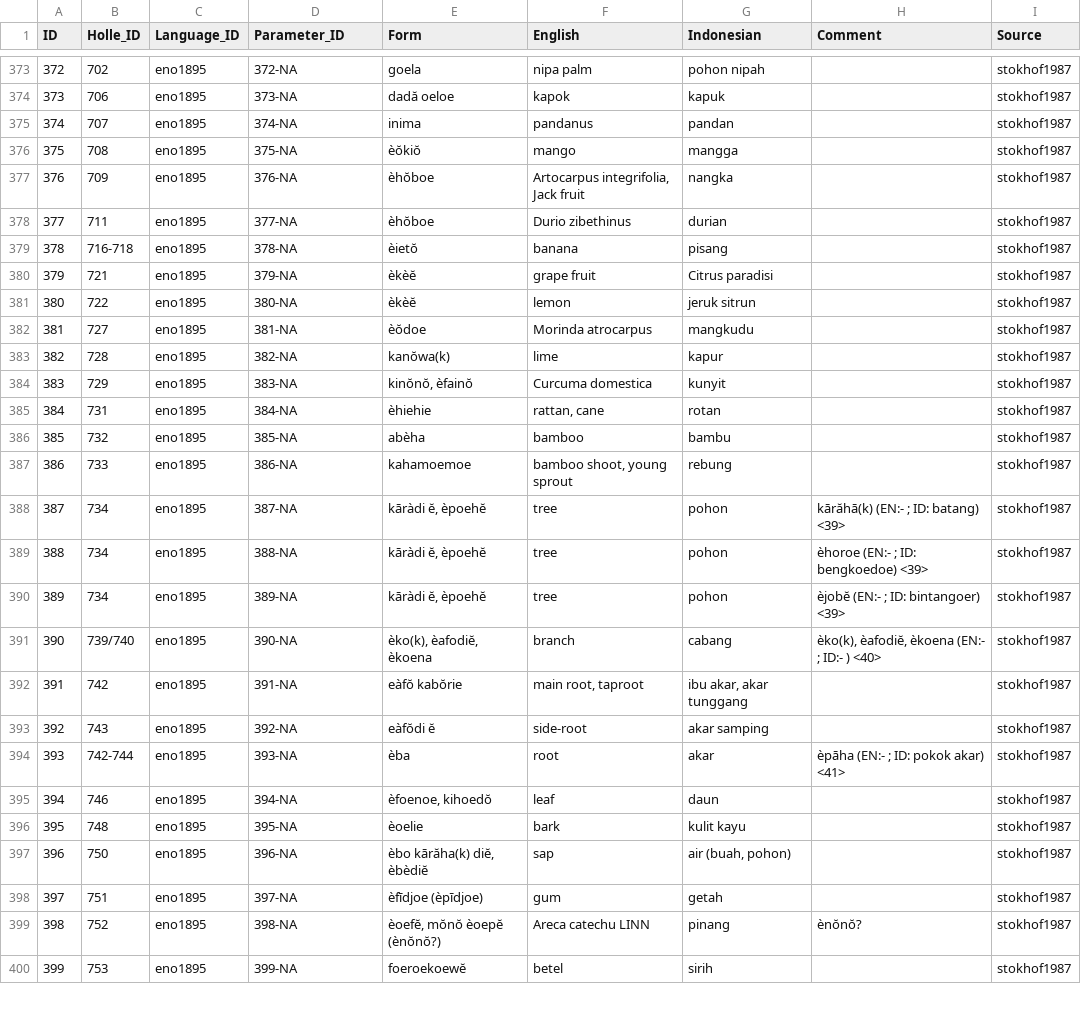
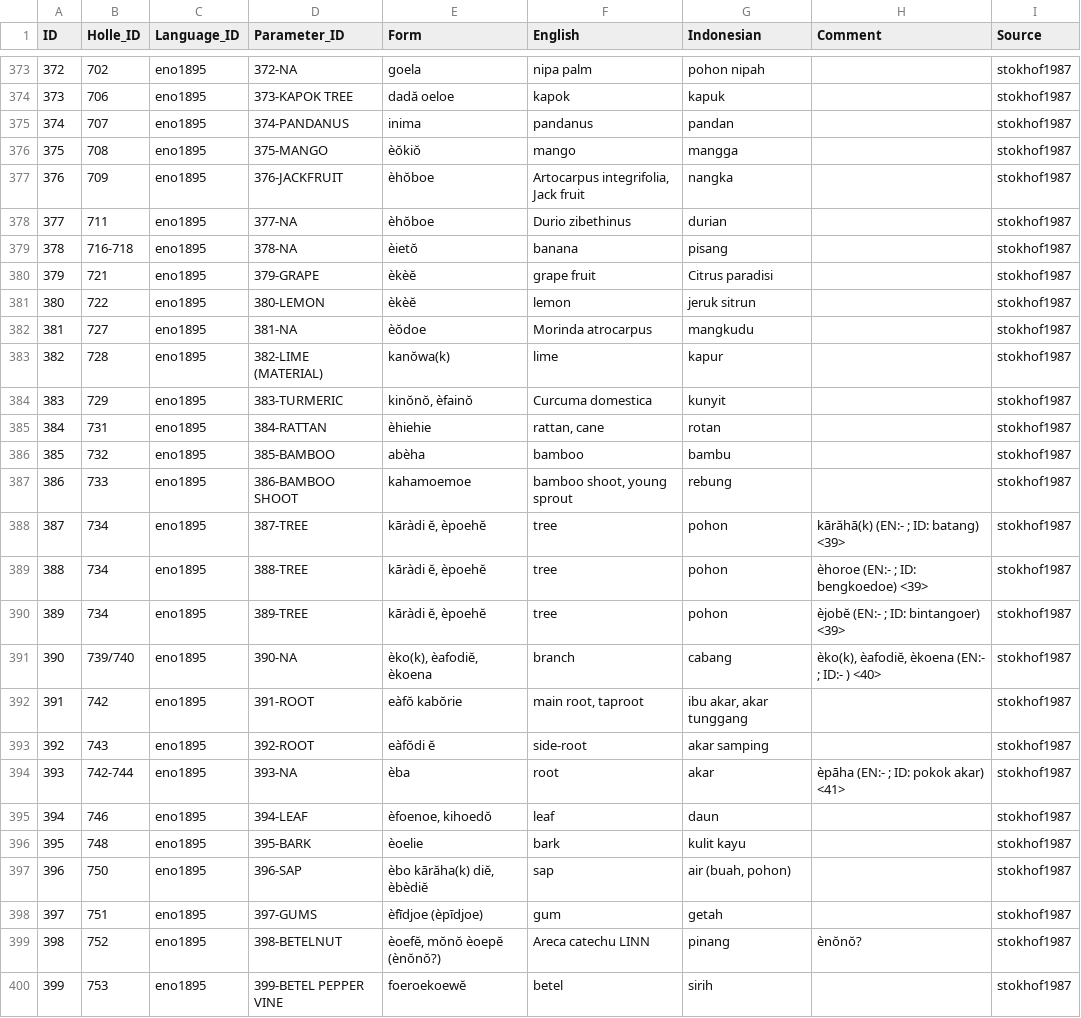
Before and after one commit to engganolang/holle-list-enggano-1895, a CSV file: cldf/forms.csv, drawn as a sheet; only a part is shown, gaps mark what is left out; the diff covers the shown part only.

Commit message:
Re-generate the CLDF forms and parameter tables with Concepticon update.

```diff
--- a/cldf/forms.csv
+++ b/cldf/forms.csv
@@ -373,28 +373,28 @@
 372,"702","eno1895","372-NA","goela","nipa palm","pohon nipah","","stokhof1987"
-373,"706","eno1895","373-NA","dadă oeloe","kapok","kapuk","","stokhof1987"
-374,"707","eno1895","374-NA","inima","pandanus","pandan","","stokhof1987"
-375,"708","eno1895","375-NA","èŏkiŏ","mango","mangga","","stokhof1987"
-376,"709","eno1895","376-NA","èhŏboe","Artocarpus integrifolia, Jack fruit","nangka","","stokhof1987"
+373,"706","eno1895","373-KAPOK TREE","dadă oeloe","kapok","kapuk","","stokhof1987"
+374,"707","eno1895","374-PANDANUS","inima","pandanus","pandan","","stokhof1987"
+375,"708","eno1895","375-MANGO","èŏkiŏ","mango","mangga","","stokhof1987"
+376,"709","eno1895","376-JACKFRUIT","èhŏboe","Artocarpus integrifolia, Jack fruit","nangka","","stokhof1987"
 377,"711","eno1895","377-NA","èhŏboe","Durio zibethinus","durian","","stokhof1987"
 378,"716-718","eno1895","378-NA","èietŏ","banana","pisang","","stokhof1987"
-379,"721","eno1895","379-NA","èkèĕ","grape fruit","Citrus paradisi","","stokhof1987"
-380,"722","eno1895","380-NA","èkèĕ","lemon","jeruk sitrun","","stokhof1987"
+379,"721","eno1895","379-GRAPE","èkèĕ","grape fruit","Citrus paradisi","","stokhof1987"
+380,"722","eno1895","380-LEMON","èkèĕ","lemon","jeruk sitrun","","stokhof1987"
 381,"727","eno1895","381-NA","èŏdoe","Morinda atrocarpus","mangkudu","","stokhof1987"
-382,"728","eno1895","382-NA","kanŏwa(k)","lime","kapur","","stokhof1987"
-383,"729","eno1895","383-NA","kinŏnŏ, èfainŏ","Curcuma domestica","kunyit","","stokhof1987"
-384,"731","eno1895","384-NA","èhiehie","rattan, cane","rotan","","stokhof1987"
-385,"732","eno1895","385-NA","abèha","bamboo","bambu","","stokhof1987"
-386,"733","eno1895","386-NA","kahamoemoe","bamboo shoot, young sprout","rebung","","stokhof1987"
-387,"734","eno1895","387-NA","kāràdi ĕ, èpoehĕ","tree","pohon","kārăhā(k) (EN:- ; ID: batang) <39>","stokhof1987"
-388,"734","eno1895","388-NA","kāràdi ĕ, èpoehĕ","tree","pohon","èhoroe (EN:- ; ID: bengkoedoe) <39>","stokhof1987"
-389,"734","eno1895","389-NA","kāràdi ĕ, èpoehĕ","tree","pohon","èjobĕ (EN:- ; ID: bintangoer) <39>","stokhof1987"
+382,"728","eno1895","382-LIME (MATERIAL)","kanŏwa(k)","lime","kapur","","stokhof1987"
+383,"729","eno1895","383-TURMERIC","kinŏnŏ, èfainŏ","Curcuma domestica","kunyit","","stokhof1987"
+384,"731","eno1895","384-RATTAN","èhiehie","rattan, cane","rotan","","stokhof1987"
+385,"732","eno1895","385-BAMBOO","abèha","bamboo","bambu","","stokhof1987"
+386,"733","eno1895","386-BAMBOO SHOOT","kahamoemoe","bamboo shoot, young sprout","rebung","","stokhof1987"
+387,"734","eno1895","387-TREE","kāràdi ĕ, èpoehĕ","tree","pohon","kārăhā(k) (EN:- ; ID: batang) <39>","stokhof1987"
+388,"734","eno1895","388-TREE","kāràdi ĕ, èpoehĕ","tree","pohon","èhoroe (EN:- ; ID: bengkoedoe) <39>","stokhof1987"
+389,"734","eno1895","389-TREE","kāràdi ĕ, èpoehĕ","tree","pohon","èjobĕ (EN:- ; ID: bintangoer) <39>","stokhof1987"
 390,"739/740","eno1895","390-NA","èko(k), èafodiĕ, èkoena","branch","cabang","èko(k), èafodiĕ, èkoena (EN:- ; ID:- ) <40>","stokhof1987"
-391,"742","eno1895","391-NA","eàfŏ kabŏrie","main root, taproot","ibu akar, akar tunggang","","stokhof1987"
-392,"743","eno1895","392-NA","eàfŏdi ĕ","side-root","akar samping","","stokhof1987"
+391,"742","eno1895","391-ROOT","eàfŏ kabŏrie","main root, taproot","ibu akar, akar tunggang","","stokhof1987"
+392,"743","eno1895","392-ROOT","eàfŏdi ĕ","side-root","akar samping","","stokhof1987"
 393,"742-744","eno1895","393-NA","èba","root","akar","èpāha (EN:- ; ID: pokok akar) <41>","stokhof1987"
-394,"746","eno1895","394-NA","èfoenoe, kihoedŏ","leaf","daun","","stokhof1987"
-395,"748","eno1895","395-NA","èoelie","bark","kulit kayu","","stokhof1987"
-396,"750","eno1895","396-NA","èbo kārăha(k) diĕ, èbèdiĕ","sap","air (buah, pohon)","","stokhof1987"
-397,"751","eno1895","397-NA","èfīdjoe (èpīdjoe)","gum","getah","","stokhof1987"
-398,"752","eno1895","398-NA","èoefĕ, mŏnŏ èoepĕ (ènŏnŏ?)","Areca catechu LINN","pinang","ènŏnŏ?","stokhof1987"
-399,"753","eno1895","399-NA","foeroekoewĕ","betel","sirih","","stokhof1987"
+394,"746","eno1895","394-LEAF","èfoenoe, kihoedŏ","leaf","daun","","stokhof1987"
+395,"748","eno1895","395-BARK","èoelie","bark","kulit kayu","","stokhof1987"
+396,"750","eno1895","396-SAP","èbo kārăha(k) diĕ, èbèdiĕ","sap","air (buah, pohon)","","stokhof1987"
+397,"751","eno1895","397-GUMS","èfīdjoe (èpīdjoe)","gum","getah","","stokhof1987"
+398,"752","eno1895","398-BETELNUT","èoefĕ, mŏnŏ èoepĕ (ènŏnŏ?)","Areca catechu LINN","pinang","ènŏnŏ?","stokhof1987"
+399,"753","eno1895","399-BETEL PEPPER VINE","foeroekoewĕ","betel","sirih","","stokhof1987"
```
Also changed, not shown: 89 edited cells elsewhere in this file, cldf/parameters.csv.
